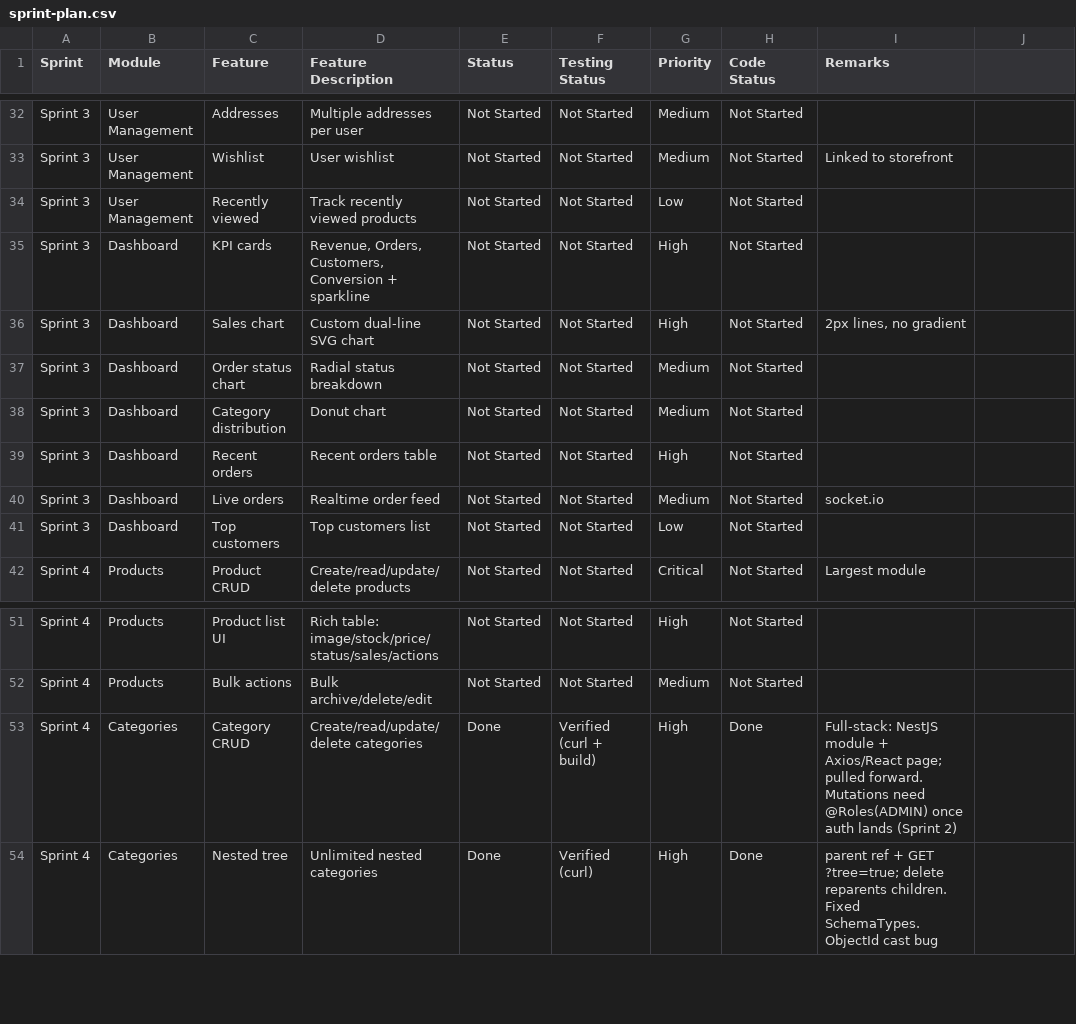
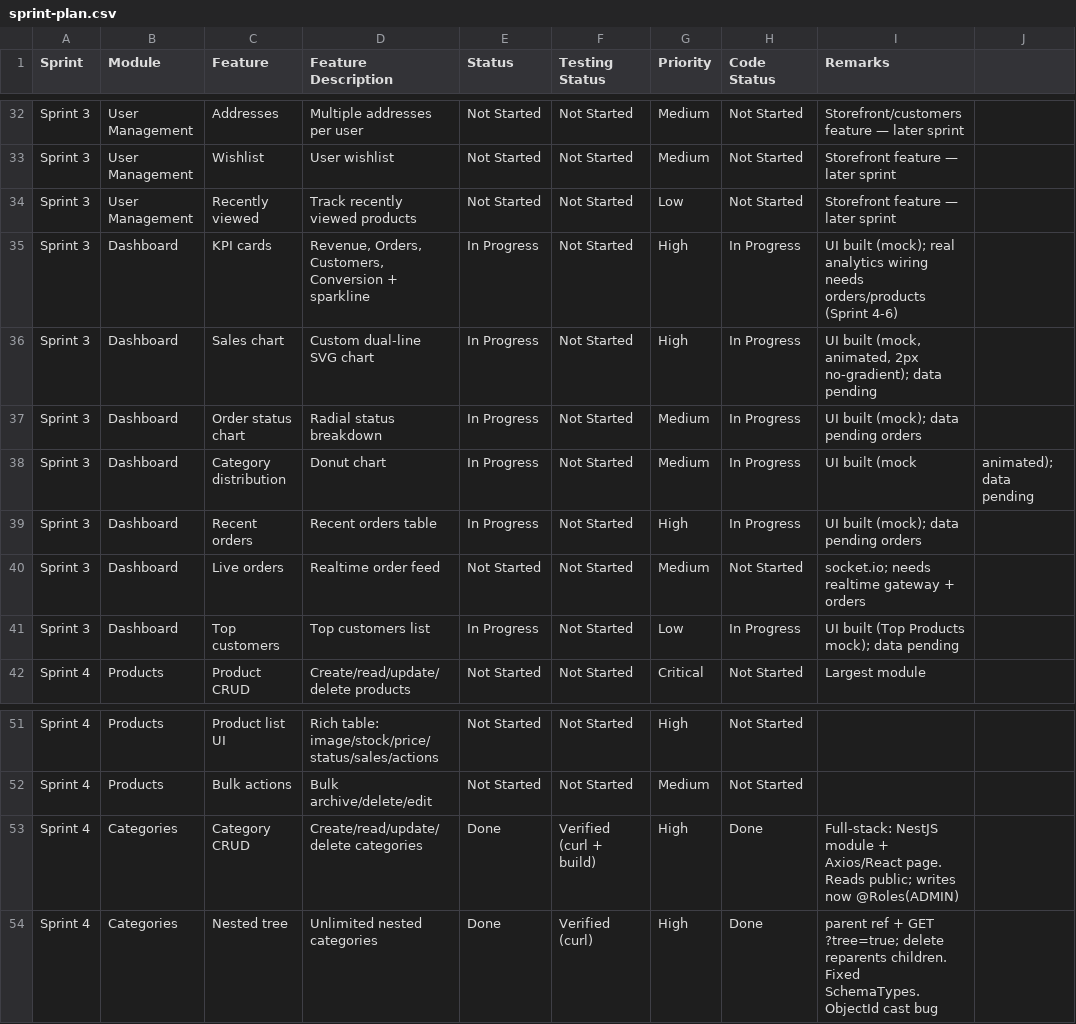
Before and after one commit to Pandi2352/Ecommerce, a CSV file: docs/sprint-plan.csv, drawn as a sheet; only a part is shown, gaps mark what is left out; the diff covers the shown part only; the diff names each change by its address in the sheet, - before the commit and + after, or states it on an @@ line.

```diff
--- a/docs/sprint-plan.csv
+++ b/docs/sprint-plan.csv
-I32 (Remarks): (empty)
+I32 (Remarks): Storefront/customers feature — later sprint
-I33 (Remarks): Linked to storefront
+I33 (Remarks): Storefront feature — later sprint
-I34 (Remarks): (empty)
+I34 (Remarks): Storefront feature — later sprint
-E35:E39 (Status): Not Started
+E35:E39 (Status): In Progress
-H35:H39 (Code Status): Not Started
+H35:H39 (Code Status): In Progress
-I35 (Remarks): (empty)
+I35 (Remarks): UI built (mock); real analytics wiring needs orders/products (Sprint 4-6)
-I36 (Remarks): 2px lines, no gradient
+I36 (Remarks): UI built (mock, animated, 2px no-gradient); data pending
-I37 (Remarks): (empty)
+I37 (Remarks): UI built (mock); data pending orders
-I38 (Remarks): (empty)
+I38 (Remarks): UI built (mock
-J38: (empty)
+J38: animated); data pending
-I39 (Remarks): (empty)
+I39 (Remarks): UI built (mock); data pending orders
-I40 (Remarks): socket.io
+I40 (Remarks): socket.io; needs realtime gateway + orders
-E41 (Status): Not Started
+E41 (Status): In Progress
-H41 (Code Status): Not Started
+H41 (Code Status): In Progress
-I41 (Remarks): (empty)
+I41 (Remarks): UI built (Top Products mock); data pending
-I53 (Remarks): …+ Axios/React page; pulled forward. Mutations need @Roles(ADMIN) once auth lands (Sprint 2)
+I53 (Remarks): …+ Axios/React page. Reads public; writes now @Roles(ADMIN)
```
Also changed, not shown: 65 edited cells elsewhere in this file, 47 other files.
